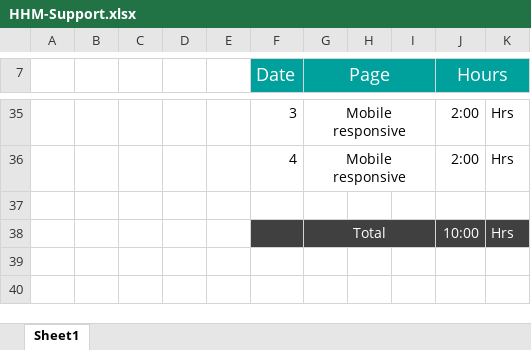
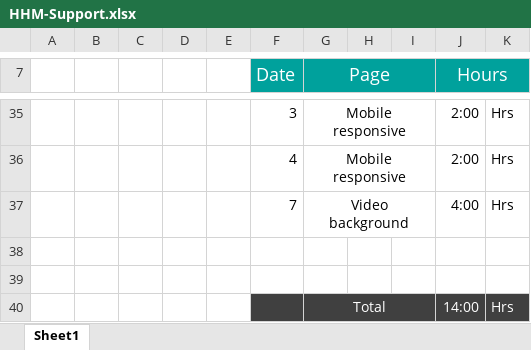
Before and after one commit to akeelAhamed/hhm, an Excel workbook: HHM-Support.xlsx, sheet Sheet1, drawn as a sheet; only a part is shown, gaps mark what is left out; values as stored, in another font and other column widths than the file's, no borders; addresses are those after the commit; the diff names each change by its address in the sheet, - before the commit and + after, or states it on an @@ line.

Commit message:
landing-video

```diff
--- a/HHM-Support.xlsx (sheet Sheet1)
+++ b/HHM-Support.xlsx (sheet Sheet1)
+row 37:  |  |  |  |  | 7 | Video background |  |  | 4:00 | Hrs
+row 39: (empty)
-J40 (Hours): 10:00
+J40 (Hours): 14:00
```
Also changed, not shown: 6 other files.
